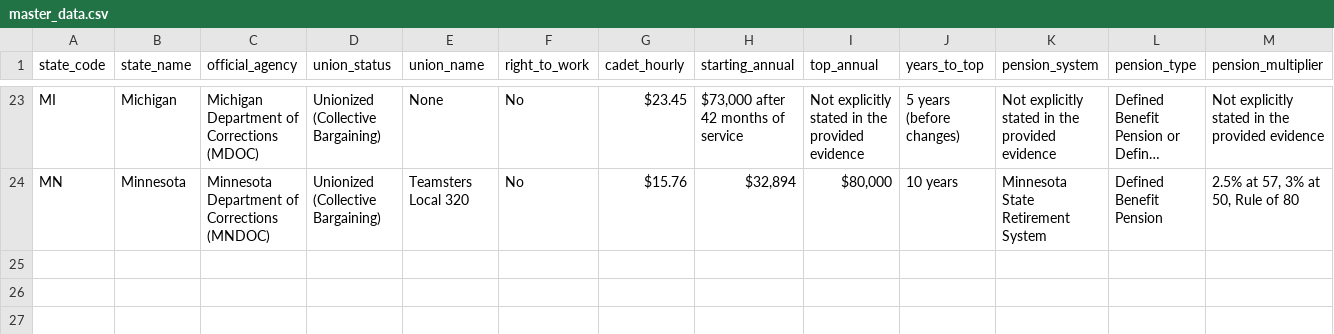
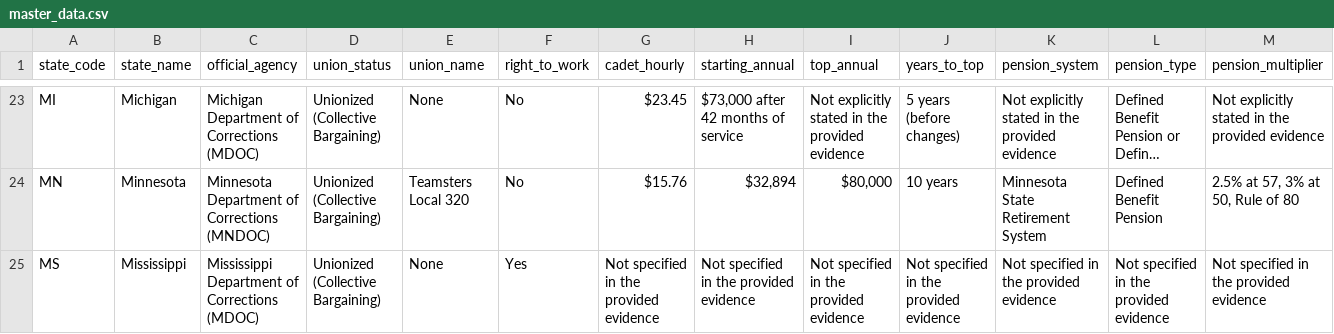
Before and after one commit to christdrivengeek/corrections-union-research, a CSV file: master_data.csv, drawn as a sheet; only a part is shown, gaps mark what is left out; long unchanged cells end in …; rows hold the shown columns only; the diff names each change by its address in the sheet, - before the commit and + after, or states it on an @@ line.

Commit message:
Auto-update: Add verified research for Mississippi

```diff
--- a/master_data.csv
+++ b/master_data.csv
+row 25: MS | Mississippi | Mississippi Department of Corrections (MDOC) | Unionized (Collective Bargaining) | None | Yes | Not specified in the provided evidence | Not specified in the provided evidence | Not specified in the provided evidence | Not specified in the provided evidence | Not specified in the provided evidence | Not specified in the provided evidence | Not specified in the provided evidence
```
Also changed, not shown: 3 other files.
